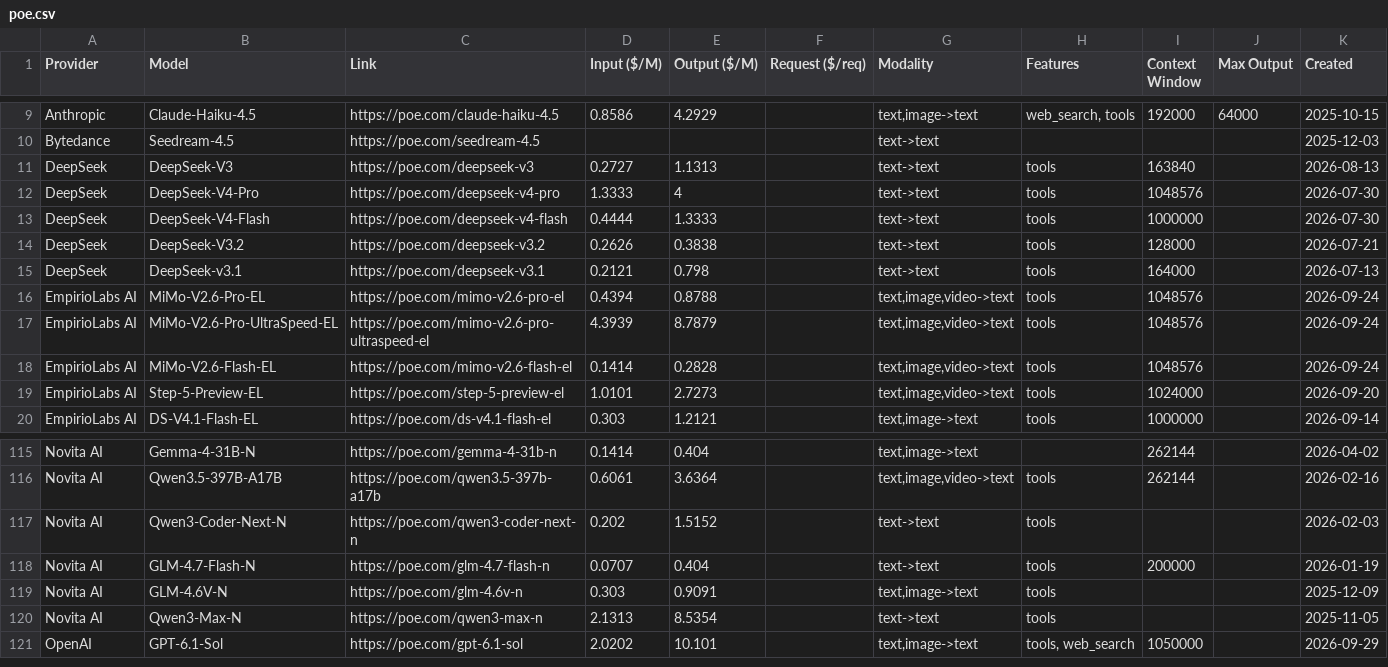
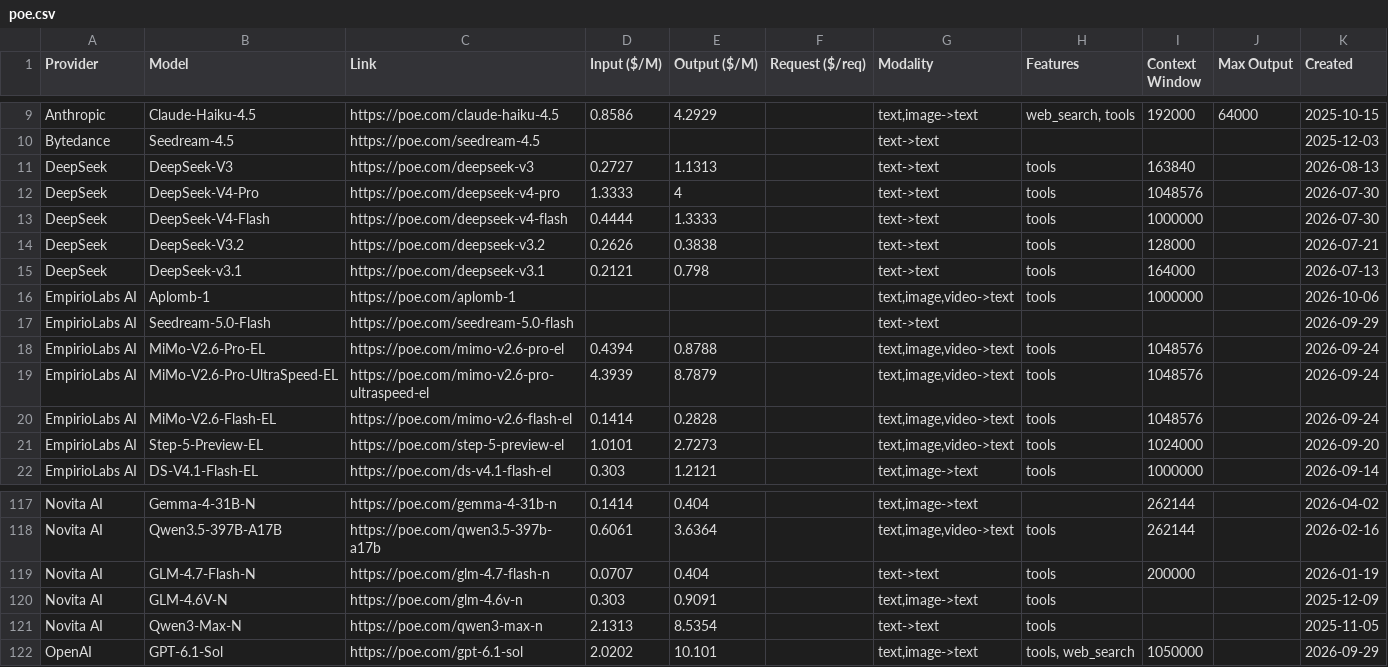
Before and after one commit to hezhizhen/tables-in-markdown, a CSV file: data/poe.csv, drawn as a sheet; only a part is shown, gaps mark what is left out.

```diff
--- a/data/poe.csv
+++ b/data/poe.csv
@@ -15,2 +15,4 @@ DeepSeek,DeepSeek-V3.2,https://poe.com/deepseek-v3.2,0.2626,0.3838,,text->text,t
 DeepSeek,DeepSeek-v3.1,https://poe.com/deepseek-v3.1,0.2121,0.798,,text->text,tools,164000,,2026-07-13
+EmpirioLabs AI,Aplomb-1,https://poe.com/aplomb-1,,,,"text,image,video->text",tools,1000000,,2026-10-06
+EmpirioLabs AI,Seedream-5.0-Flash,https://poe.com/seedream-5.0-flash,,,,text->text,,,,2026-09-29
 EmpirioLabs AI,MiMo-V2.6-Pro-EL,https://poe.com/mimo-v2.6-pro-el,0.4394,0.8788,,"text,image,video->text",tools,1048576,,2026-09-24
@@ -116,3 +118,2 @@ Novita AI,Gemma-4-31B-N,https://poe.com/gemma-4-31b-n,0.1414,0.404,,"text,image-
 Novita AI,Qwen3.5-397B-A17B,https://poe.com/qwen3.5-397b-a17b,0.6061,3.6364,,"text,image,video->text",tools,262144,,2026-02-16
-Novita AI,Qwen3-Coder-Next-N,https://poe.com/qwen3-coder-next-n,0.202,1.5152,,text->text,tools,,,2026-02-03
 Novita AI,GLM-4.7-Flash-N,https://poe.com/glm-4.7-flash-n,0.0707,0.404,,text->text,tools,200000,,2026-01-19
```
